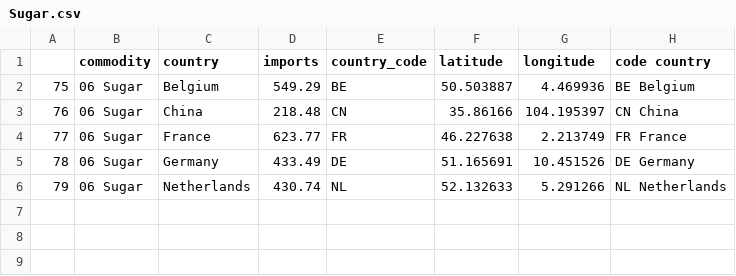
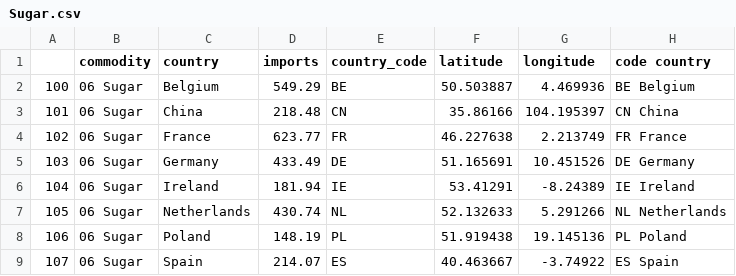
Before and after one commit to DaphneBdn/dig_viz_repo, a CSV file: Data/Sugar.csv, drawn as a sheet; the diff names each change by its address in the sheet, - before the commit and + after, or states it on an @@ line.

```diff
--- a/Data/Sugar.csv
+++ b/Data/Sugar.csv
@@ column A renumbered between rows 2 and 7 @@
+row 6: 104 | 06 Sugar | Ireland | 181.94 | IE | 53.41291 | -8.24389 | IE Ireland
+row 8: 106 | 06 Sugar | Poland | 148.19 | PL | 51.919438 | 19.145136 | PL Poland
+row 9: 107 | 06 Sugar | Spain | 214.07 | ES | 40.463667 | -3.74922 | ES Spain
```
Also changed, not shown: Data/Dairy products eggs.csv, Data/Miscellaneous foods.csv, 7 other files.
